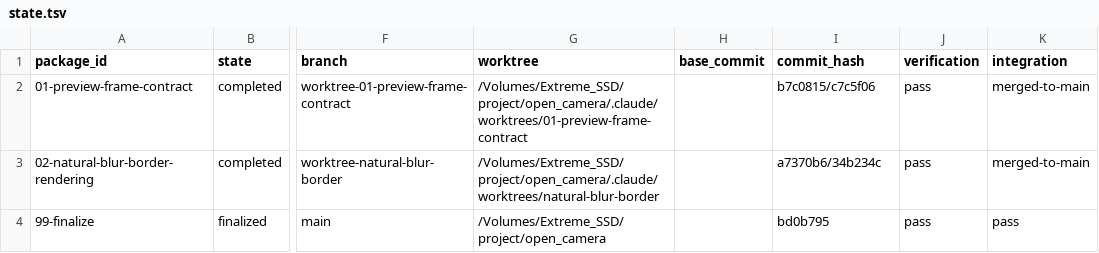
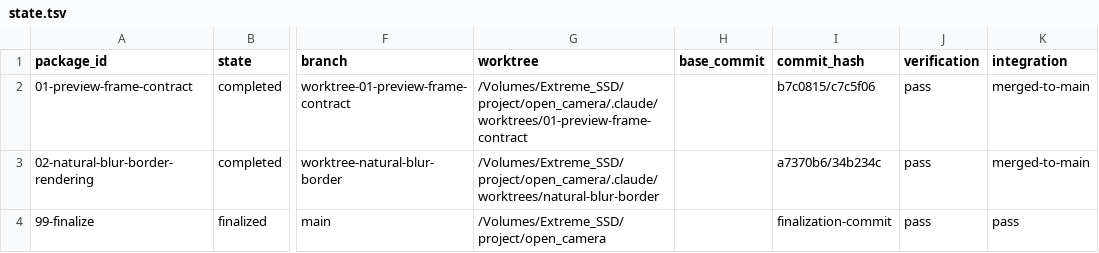
Before and after one commit to teotis/teotis-camera, a TSV file: docs/plans/real-device-preview-frame-watermark-polish-orchestration/status/state.tsv, drawn as a sheet; only a part is shown, gaps mark what is left out; the diff names each change by its address in the sheet, - before the commit and + after, or states it on an @@ line.

```diff
--- a/docs/plans/real-device-preview-frame-watermark-polish-orchestration/status/state.tsv
+++ b/docs/plans/real-device-preview-frame-watermark-polish-orchestration/status/state.tsv
-I4 (commit_hash): bd0b795
+I4 (commit_hash): finalization-commit
```
Also changed, not shown: docs/plans/zoom-cockpit-v2-landing-repair-orchestration/status/state.tsv, 2 other files.
